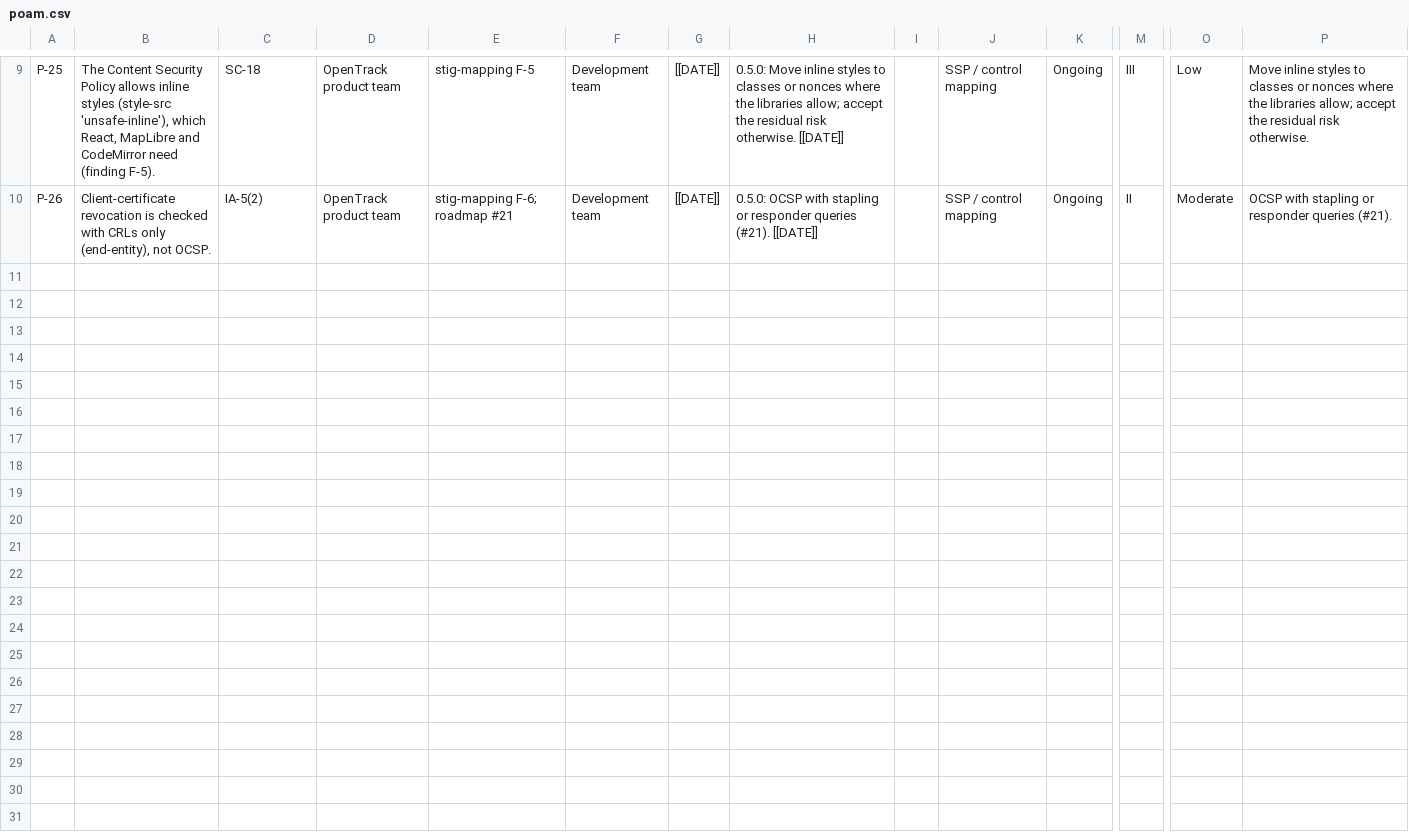
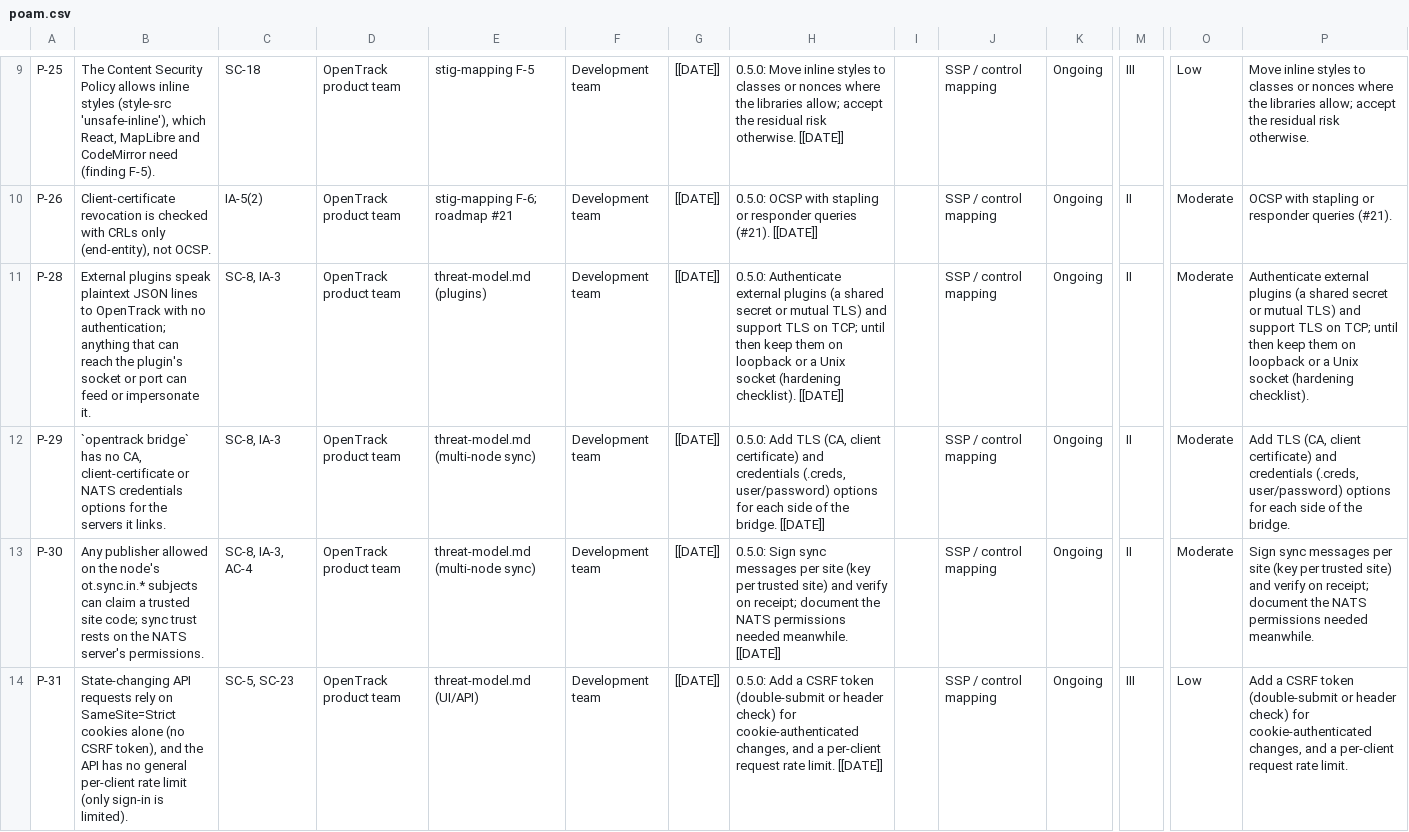
Before and after one commit to kineticlogic-io/OpenTrack, a CSV file: docs/security/ato/poam.csv, drawn as a sheet; only a part is shown, gaps mark what is left out; rows hold the shown columns only; the diff names each change by its address in the sheet, - before the commit and + after, or states it on an @@ line.

```diff
--- a/docs/security/ato/poam.csv
+++ b/docs/security/ato/poam.csv
+row 11: P-28 | External plugins speak plaintext JSON lines to OpenTrack with no authentication; anything that can reach the plugin's socket or port can feed or impersonate it. | SC-8, IA-3 | OpenTrack product team | threat-model.md (plugins) | Development team | [[DATE]] | 0.5.0: Authenticate external plugins (a shared secret or mutual TLS) and support TLS on TCP; until then keep them on loopback or a Unix socket (hardening checklist). [[DATE]] |  | SSP / control mapping | Ongoing | II | Moderate | Authenticate external plugins (a shared secret or mutual TLS) and support TLS on TCP; until then keep them on loopback or a Unix socket (hardening checklist).
+row 12: P-29 | `opentrack bridge` has no CA, client-certificate or NATS credentials options for the servers it links. | SC-8, IA-3 | OpenTrack product team | threat-model.md (multi-node sync) | Development team | [[DATE]] | 0.5.0: Add TLS (CA, client certificate) and credentials (.creds, user/password) options for each side of the bridge. [[DATE]] |  | SSP / control mapping | Ongoing | II | Moderate | Add TLS (CA, client certificate) and credentials (.creds, user/password) options for each side of the bridge.
+row 13: P-30 | Any publisher allowed on the node's ot.sync.in.* subjects can claim a trusted site code; sync trust rests on the NATS server's permissions. | SC-8, IA-3, AC-4 | OpenTrack product team | threat-model.md (multi-node sync) | Development team | [[DATE]] | 0.5.0: Sign sync messages per site (key per trusted site) and verify on receipt; document the NATS permissions needed meanwhile. [[DATE]] |  | SSP / control mapping | Ongoing | II | Moderate | Sign sync messages per site (key per trusted site) and verify on receipt; document the NATS permissions needed meanwhile.
+row 14: P-31 | State-changing API requests rely on SameSite=Strict cookies alone (no CSRF token), and the API has no general per-client rate limit (only sign-in is limited). | SC-5, SC-23 | OpenTrack product team | threat-model.md (UI/API) | Development team | [[DATE]] | 0.5.0: Add a CSRF token (double-submit or header check) for cookie-authenticated changes, and a per-client request rate limit. [[DATE]] |  | SSP / control mapping | Ongoing | III | Low | Add a CSRF token (double-submit or header check) for cookie-authenticated changes, and a per-client request rate limit.
```
Also changed, not shown: 11 other files.
